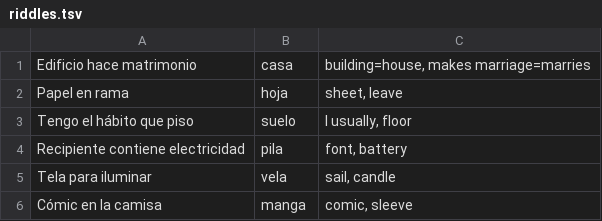
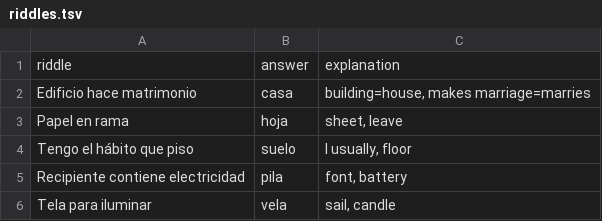
Before and after one commit to SeaLiteral/riddle-formatter, a TSV file: riddles.tsv, drawn as a sheet; only a part is shown; the shorter side is filled out with more unchanged rows; the diff names each change by its address in the sheet, - before the commit and + after, or states it on an @@ line.

Commit message:
fix invalid tsv and add headers
fix unescaped quotation marks and add header

```diff
--- a/riddles.tsv
+++ b/riddles.tsv
+row 1: riddle | answer | explanation
```
